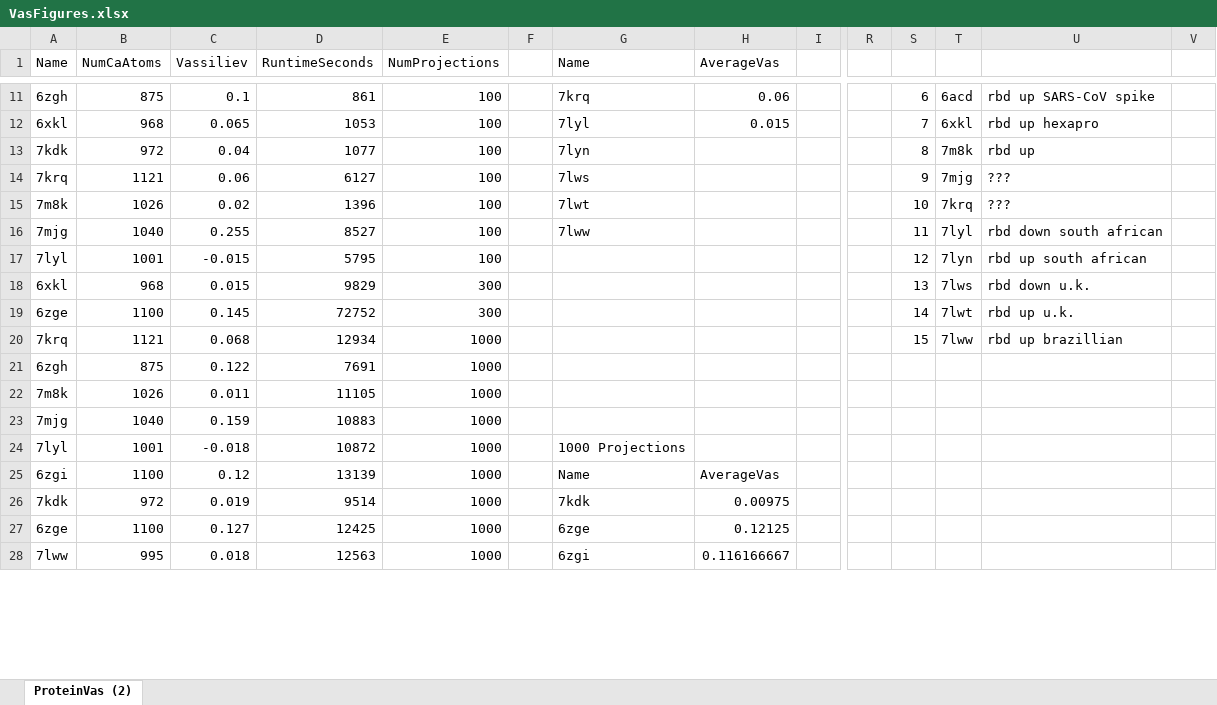
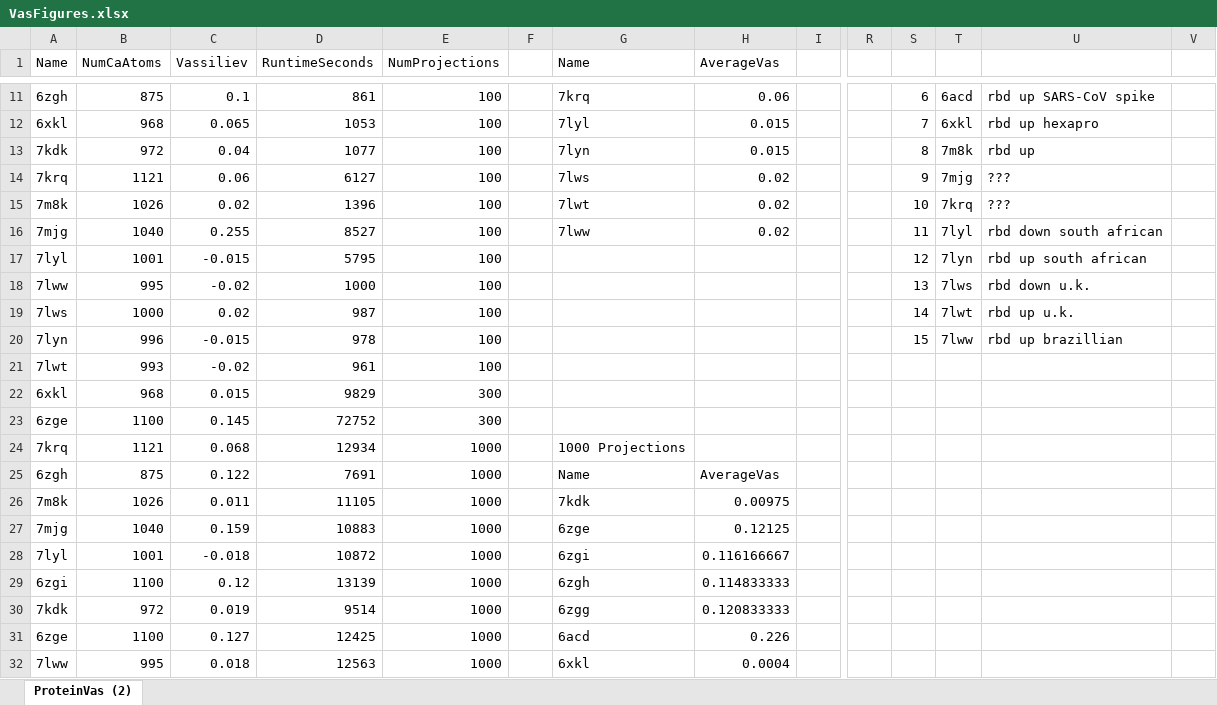
Before and after one commit to MiddlebrookJF/iCompBio-Summer2021, an Excel workbook: Vas-Data/VasFigures.xlsx, sheet ProteinVas (2), drawn as a sheet; only a part is shown, gaps mark what is left out; values as stored, in another font and other column widths than the file's, no borders; charts and pictures and table styles not drawn; addresses are those after the commit; rows hold the shown columns only; the diff covers the shown part only; the diff names each change by its address in the sheet, - before the commit and + after, or states it on an @@ line.

Commit message:
Update ScanAnalysis, VasFigures
Add plot_vas_change to ScanAnalysis.py, whose function is to graph the second Vassiliev measures of each section of each protein against the starting point of said section. This allows us to see how the V2 evolves along the chain of atoms, at least when considering the the local V2 of sections with length 200, 400, and 600.
Actual scan data is still incomplete, but the code to analyze the data is functional.
Additionally, this commit adds the last of the proteins' V2 measures at 100 projections for the purpose of thoroughness.

```diff
--- a/Vas-Data/VasFigures.xlsx (sheet ProteinVas (2))
+++ b/Vas-Data/VasFigures.xlsx (sheet ProteinVas (2))
-H13 (AverageVas): (empty)
+H13 (AverageVas): 0.015
-H14:H16 (AverageVas): (empty)
+H14:H16 (AverageVas): 0.02
+row 18: 7lww | 995 | -0.02 | 1000 | 100 |  |  |  |  |  | 13 | 7lws | rbd down u.k.
+row 19: 7lws | 1000 | 0.02 | 987 | 100 |  |  |  |  |  | 14 | 7lwt | rbd up u.k.
+row 20: 7lyn | 996 | -0.015 | 978 | 100 |  |  |  |  |  | 15 | 7lww | rbd up brazillian
+row 21: 7lwt | 993 | -0.02 | 961 | 100
-S22: 13
+S22: (empty)
-T22: 7lws
+T22: (empty)
-U22: rbd down u.k.
+U22: (empty)
-S23: 14
+S23: (empty)
-T23: 7lwt
+T23: (empty)
-U23: rbd up u.k.
+U23: (empty)
-G24 (Name): (empty)
+G24 (Name): 1000 Projections
-S24: 15
+S24: (empty)
-T24: 7lww
+T24: (empty)
-U24: rbd up brazillian
+U24: (empty)
-G25 (Name): (empty)
+G25 (Name): Name
-H25 (AverageVas): (empty)
+H25 (AverageVas): AverageVas
-G26 (Name): (empty)
+G26 (Name): 7kdk
-H26 (AverageVas): (empty)
+H26 (AverageVas): 0.00975
-G27 (Name): (empty)
+G27 (Name): 6zge
-H27 (AverageVas): (empty)
+H27 (AverageVas): 0.12125
-G28 (Name): 1000 Projections
+G28 (Name): 6zgi
-H28 (AverageVas): (empty)
+H28 (AverageVas): 0.116166667
-G29 (Name): Name
+G29 (Name): 6zgh
-H29 (AverageVas): AverageVas
+H29 (AverageVas): 0.114833333
-G30 (Name): 7kdk
+G30 (Name): 6zgg
-H30 (AverageVas): 0.00975
+H30 (AverageVas): 0.120833333
-G31 (Name): 6zge
+G31 (Name): 6acd
-H31 (AverageVas): 0.12125
+H31 (AverageVas): 0.226
-G32 (Name): 6zgi
+G32 (Name): 6xkl
-H32 (AverageVas): 0.116166667
+H32 (AverageVas): 0.0004
```
Also changed, not shown: 1 added row, 4 removed rows and 127 edited cells elsewhere in this sheet, formulas that keep their value, charts or pictures, 4 other files.
